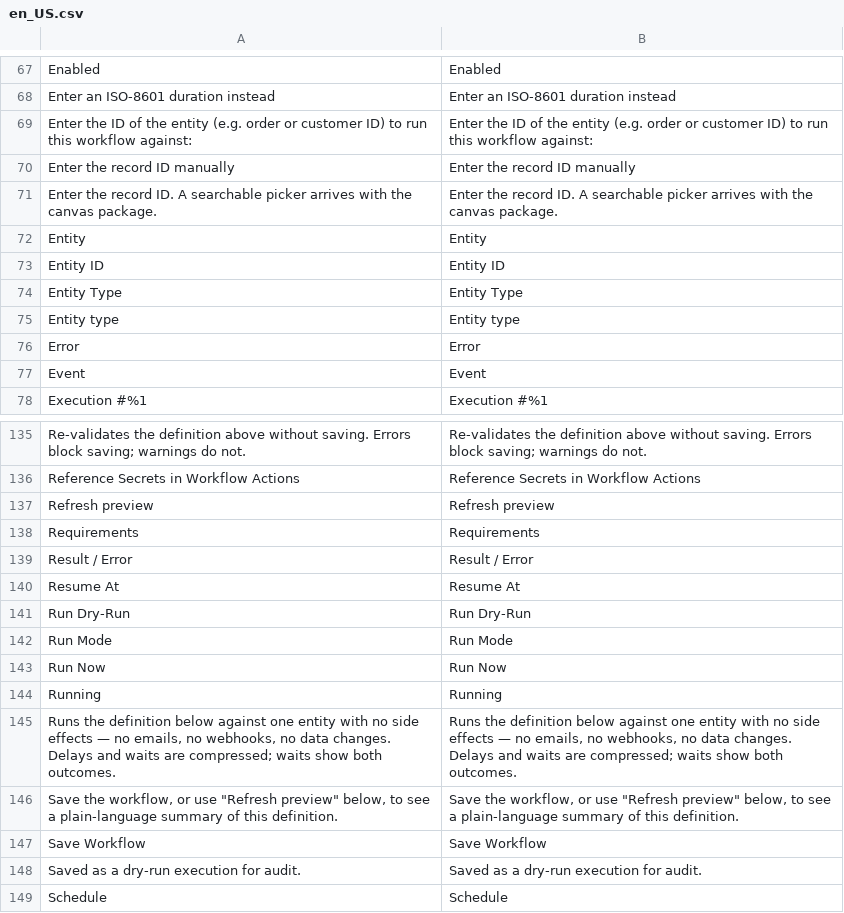
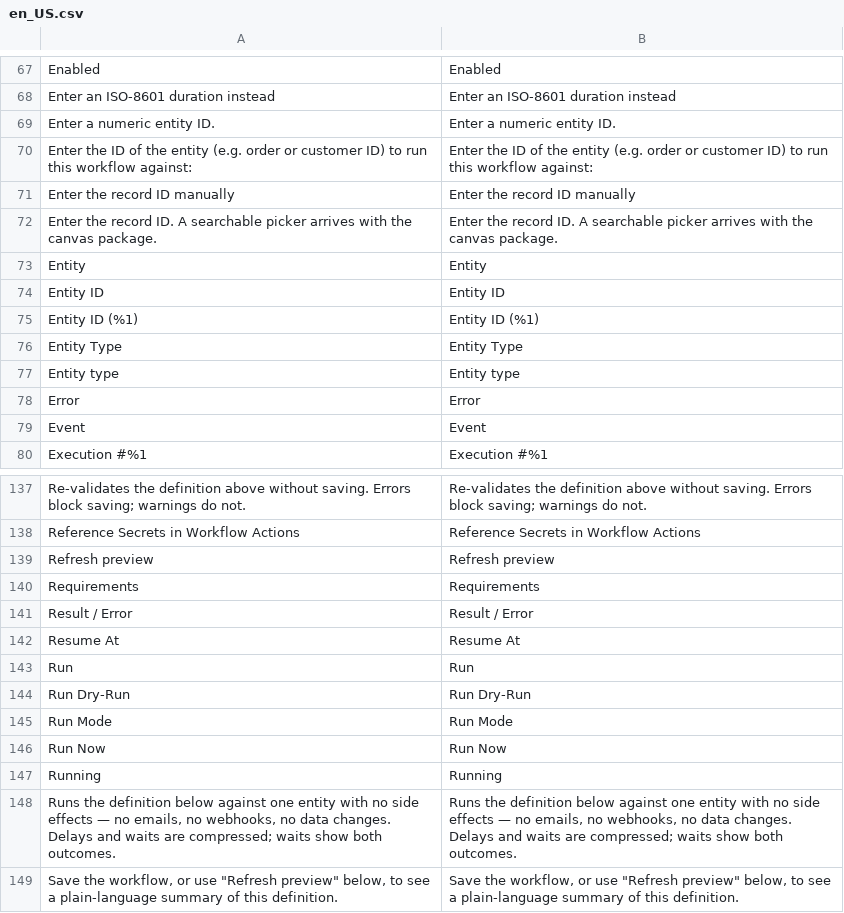
Before and after one commit to mage-os-lab/magento-workflows, a CSV file: src/module-workflows-admin-ui/i18n/en_US.csv, drawn as a sheet; only a part is shown, gaps mark what is left out; the shorter side is filled out with more unchanged rows.

```diff
--- a/src/module-workflows-admin-ui/i18n/en_US.csv
+++ b/src/module-workflows-admin-ui/i18n/en_US.csv
@@ -68,2 +68,3 @@
 "Enter an ISO-8601 duration instead","Enter an ISO-8601 duration instead"
+"Enter a numeric entity ID.","Enter a numeric entity ID."
 "Enter the ID of the entity (e.g. order or customer ID) to run this workflow against:","Enter the ID of the entity (e.g. order or customer ID) to run this workflow against:"
@@ -73,2 +74,3 @@
 "Entity ID","Entity ID"
+"Entity ID (%1)","Entity ID (%1)"
 "Entity Type","Entity Type"
@@ -140,2 +142,3 @@
 "Resume At","Resume At"
+"Run","Run"
 "Run Dry-Run","Run Dry-Run"
```
Also changed, not shown: 10 other files.
